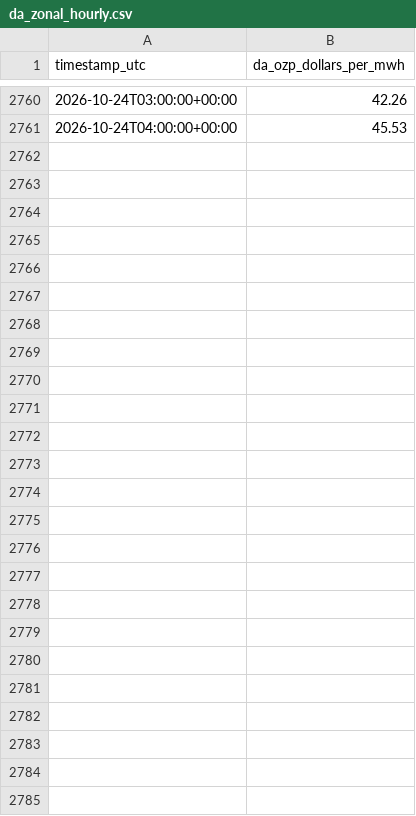
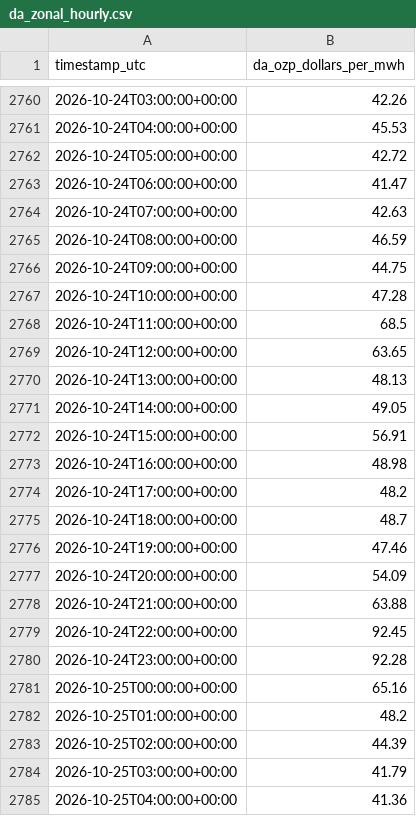
Before and after one commit to hrsslm/DER-monitor, a CSV file: data/processed/da_zonal_hourly.csv, drawn as a sheet; only a part is shown, gaps mark what is left out; the diff names each change by its address in the sheet, - before the commit and + after, or states it on an @@ line.

```diff
--- a/data/processed/da_zonal_hourly.csv
+++ b/data/processed/da_zonal_hourly.csv
+row 2762: 2026-10-24T05:00:00+00:00 | 42.72
+row 2763: 2026-10-24T06:00:00+00:00 | 41.47
+row 2764: 2026-10-24T07:00:00+00:00 | 42.63
+row 2765: 2026-10-24T08:00:00+00:00 | 46.59
+row 2766: 2026-10-24T09:00:00+00:00 | 44.75
+row 2767: 2026-10-24T10:00:00+00:00 | 47.28
+row 2768: 2026-10-24T11:00:00+00:00 | 68.5
+row 2769: 2026-10-24T12:00:00+00:00 | 63.65
+row 2770: 2026-10-24T13:00:00+00:00 | 48.13
+row 2771: 2026-10-24T14:00:00+00:00 | 49.05
+row 2772: 2026-10-24T15:00:00+00:00 | 56.91
+row 2773: 2026-10-24T16:00:00+00:00 | 48.98
+row 2774: 2026-10-24T17:00:00+00:00 | 48.2
+row 2775: 2026-10-24T18:00:00+00:00 | 48.7
+row 2776: 2026-10-24T19:00:00+00:00 | 47.46
+row 2777: 2026-10-24T20:00:00+00:00 | 54.09
+row 2778: 2026-10-24T21:00:00+00:00 | 63.88
+row 2779: 2026-10-24T22:00:00+00:00 | 92.45
+row 2780: 2026-10-24T23:00:00+00:00 | 92.28
+row 2781: 2026-10-25T00:00:00+00:00 | 65.16
+row 2782: 2026-10-25T01:00:00+00:00 | 48.2
+row 2783: 2026-10-25T02:00:00+00:00 | 44.39
+row 2784: 2026-10-25T03:00:00+00:00 | 41.79
+row 2785: 2026-10-25T04:00:00+00:00 | 41.36
```
Also changed, not shown: 2 other files.
